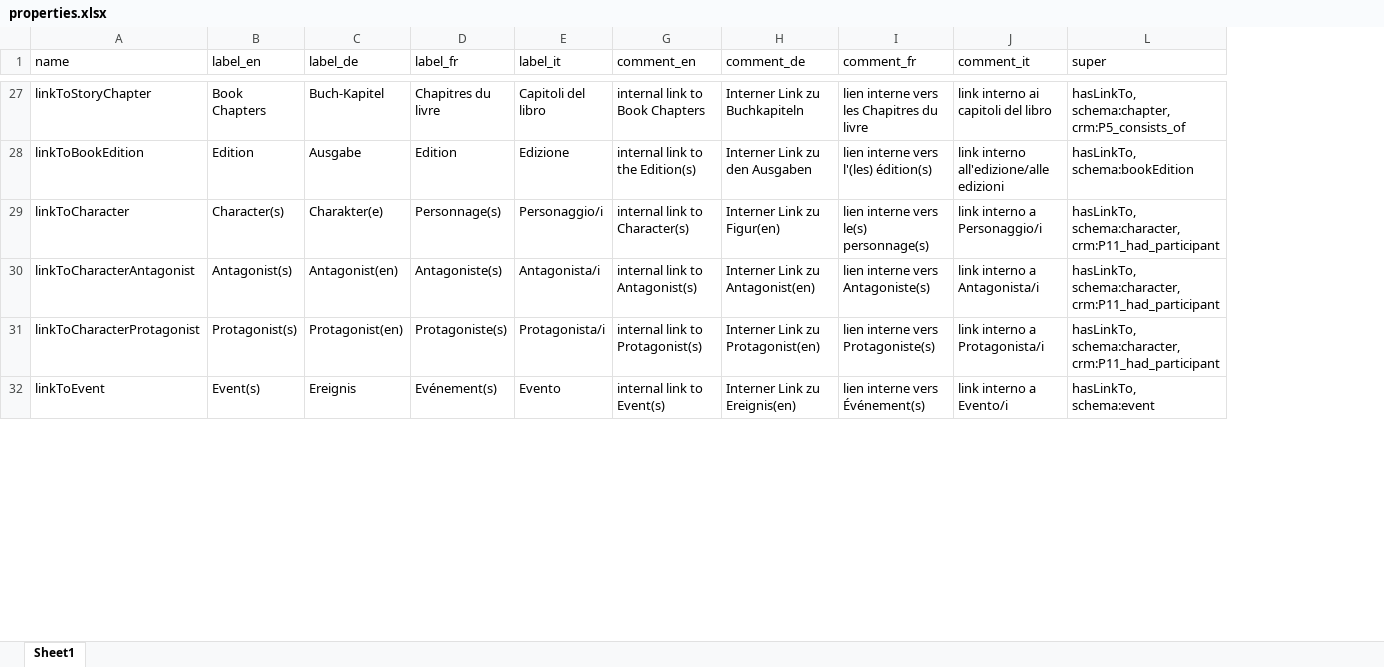
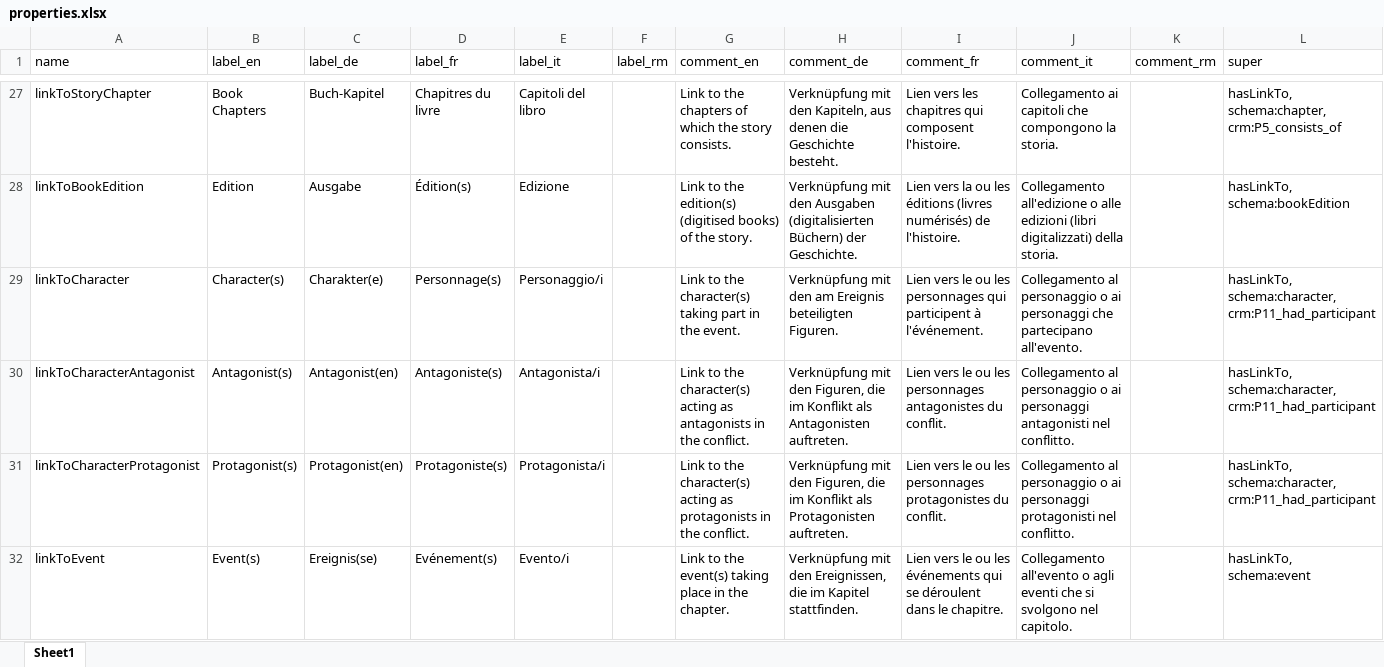
Before and after one commit to dasch-swiss/0854-daschland-scripts, an Excel workbook: data/daschland_ontology/daschland (Alice in DaSCHland)/properties.xlsx, sheet Sheet1, drawn as a sheet; only a part is shown, gaps mark what is left out; values as stored, in another font and other column widths than the file's, no cell formats; the diff covers the shown part only; the diff names each change by its address in the sheet, - before the commit and + after, or states it on an @@ line.

```diff
--- a/data/daschland_ontology/daschland (Alice in DaSCHland)/properties.xlsx (sheet Sheet1)
+++ b/data/daschland_ontology/daschland (Alice in DaSCHland)/properties.xlsx (sheet Sheet1)
@@ column F (label_rm) unhidden, empty @@
@@ column K (comment_rm) unhidden, empty @@
-G27 (comment_en): internal link to Book Chapters
+G27 (comment_en): Link to the chapters of which the story consists.
-H27 (comment_de): Interner Link zu Buchkapiteln
+H27 (comment_de): Verknüpfung mit den Kapiteln, aus denen die Geschichte besteht.
-I27 (comment_fr): lien interne vers les Chapitres du livre
+I27 (comment_fr): Lien vers les chapitres qui composent l'histoire.
-J27 (comment_it): link interno ai capitoli del libro
+J27 (comment_it): Collegamento ai capitoli che compongono la storia.
-D28 (label_fr): Edition
+D28 (label_fr): Édition(s)
-G28 (comment_en): internal link to the Edition(s)
+G28 (comment_en): Link to the edition(s) (digitised books) of the story.
-H28 (comment_de): Interner Link zu den Ausgaben
+H28 (comment_de): Verknüpfung mit den Ausgaben (digitalisierten Büchern) der Geschichte.
-I28 (comment_fr): lien interne vers l'(les) édition(s)
+I28 (comment_fr): Lien vers la ou les éditions (livres numérisés) de l'histoire.
-J28 (comment_it): link interno all'edizione/alle edizioni
+J28 (comment_it): Collegamento all'edizione o alle edizioni (libri digitalizzati) della storia.
-G29 (comment_en): internal link to Character(s)
+G29 (comment_en): Link to the character(s) taking part in the event.
-H29 (comment_de): Interner Link zu Figur(en)
+H29 (comment_de): Verknüpfung mit den am Ereignis beteiligten Figuren.
-I29 (comment_fr): lien interne vers le(s) personnage(s)
+I29 (comment_fr): Lien vers le ou les personnages qui participent à l'événement.
-J29 (comment_it): link interno a Personaggio/i
+J29 (comment_it): Collegamento al personaggio o ai personaggi che partecipano all'evento.
-G30 (comment_en): internal link to Antagonist(s)
+G30 (comment_en): Link to the character(s) acting as antagonists in the conflict.
-H30 (comment_de): Interner Link zu Antagonist(en)
+H30 (comment_de): Verknüpfung mit den Figuren, die im Konflikt als Antagonisten auftreten.
-I30 (comment_fr): lien interne vers Antagoniste(s)
+I30 (comment_fr): Lien vers le ou les personnages antagonistes du conflit.
-J30 (comment_it): link interno a Antagonista/i
+J30 (comment_it): Collegamento al personaggio o ai personaggi antagonisti nel conflitto.
-G31 (comment_en): internal link to Protagonist(s)
+G31 (comment_en): Link to the character(s) acting as protagonists in the conflict.
-H31 (comment_de): Interner Link zu Protagonist(en)
+H31 (comment_de): Verknüpfung mit den Figuren, die im Konflikt als Protagonisten auftreten.
-I31 (comment_fr): lien interne vers Protagoniste(s)
+I31 (comment_fr): Lien vers le ou les personnages protagonistes du conflit.
-J31 (comment_it): link interno a Protagonista/i
+J31 (comment_it): Collegamento al personaggio o ai personaggi protagonisti nel conflitto.
-C32 (label_de): Ereignis
+C32 (label_de): Ereignis(se)
-E32 (label_it): Evento
+E32 (label_it): Evento/i
-G32 (comment_en): internal link to Event(s)
+G32 (comment_en): Link to the event(s) taking place in the chapter.
-H32 (comment_de): Interner Link zu Ereignis(en)
+H32 (comment_de): Verknüpfung mit den Ereignissen, die im Kapitel stattfinden.
-I32 (comment_fr): lien interne vers Événement(s)
+I32 (comment_fr): Lien vers le ou les événements qui se déroulent dans le chapitre.
-J32 (comment_it): link interno a Evento/i
+J32 (comment_it): Collegamento all'evento o agli eventi che si svolgono nel capitolo.
```
Also changed, not shown: 1 added row and 86 edited cells elsewhere in this sheet, cell formats, data/daschland_ontology/daschland (Alice in DaSCHland)/resources.xlsx, data/daschland_ontology/json_header.xlsx, 2 other files.
